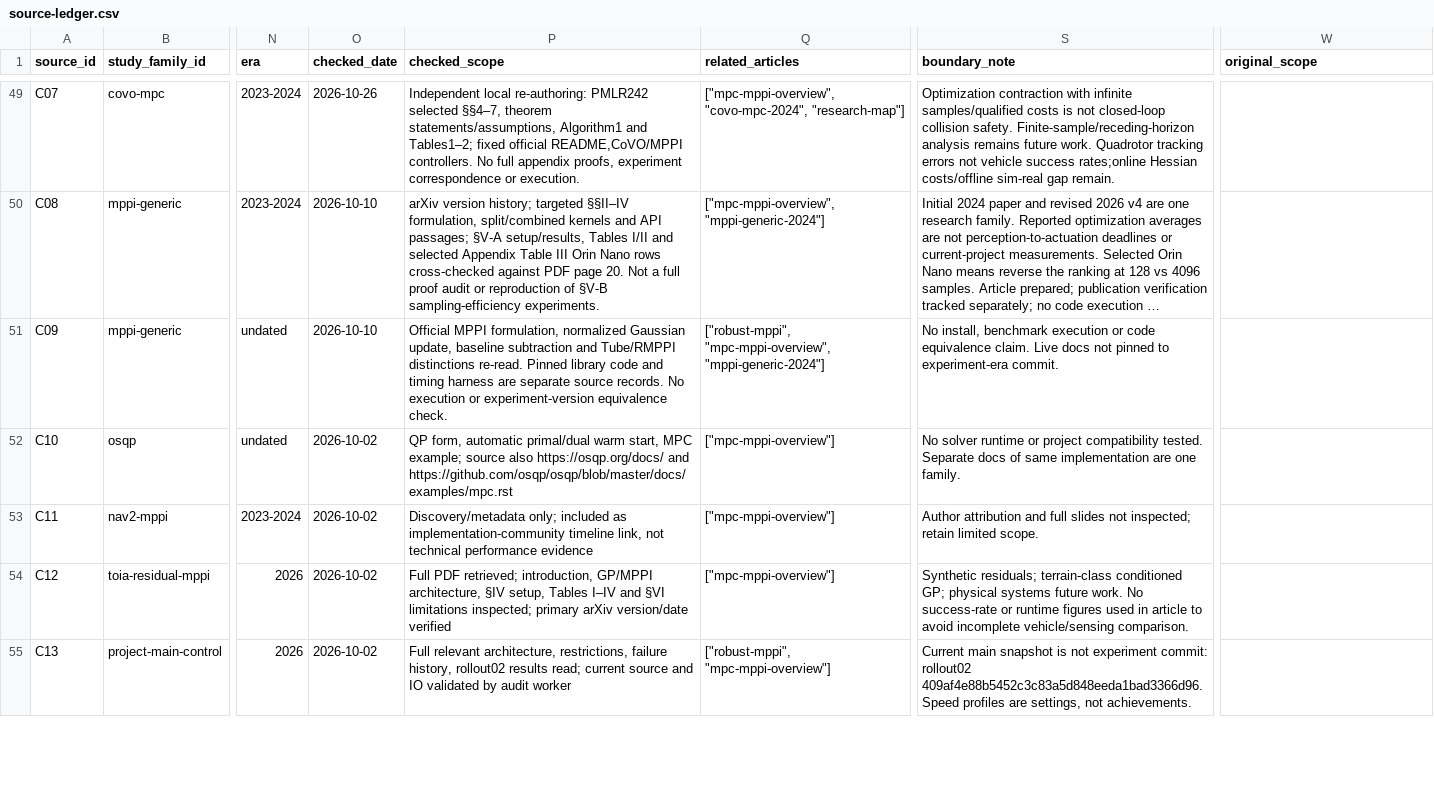
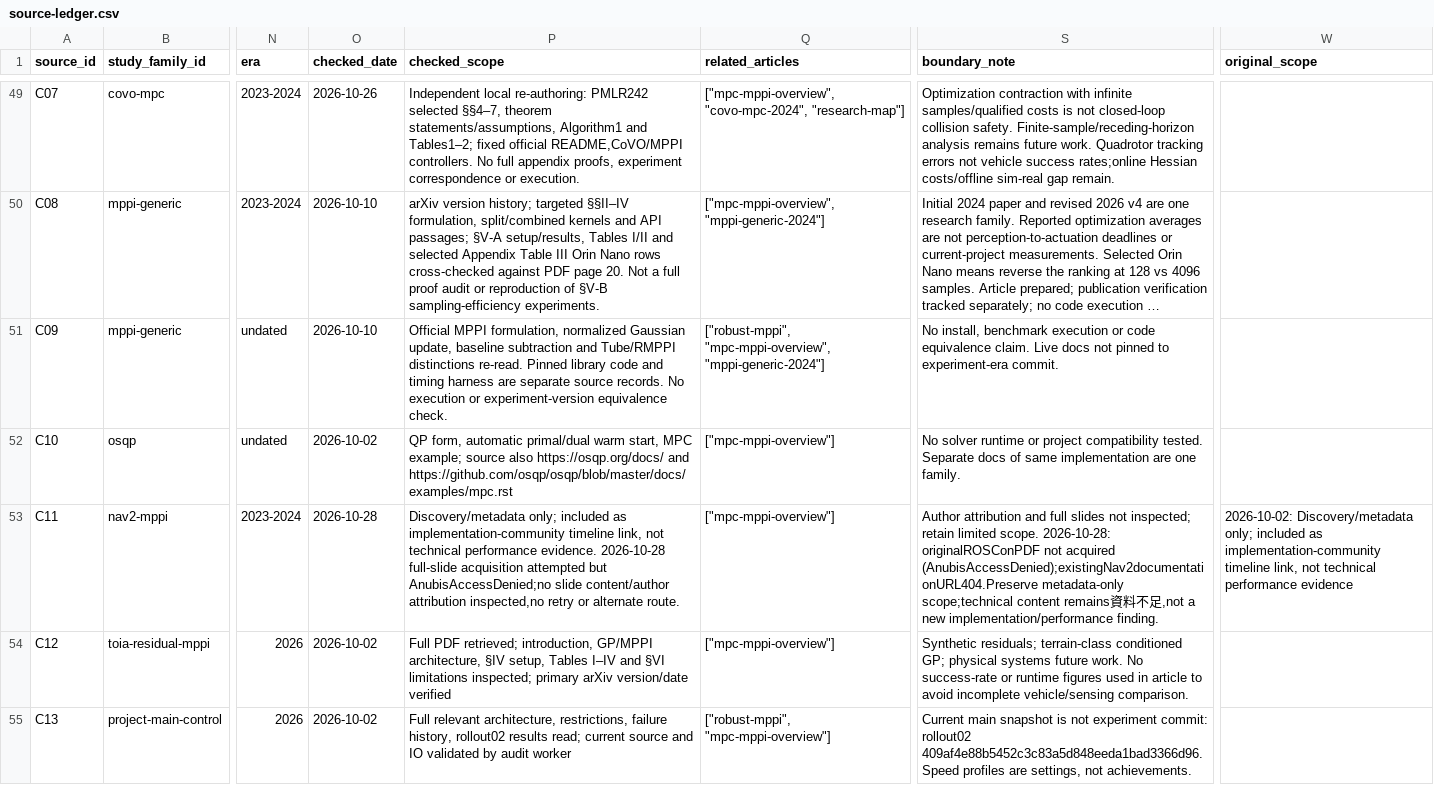
Before and after one commit to fis-teria/aichallenge_lite_transfuser, a CSV file: docs/research/source-ledger.csv, drawn as a sheet; only a part is shown, gaps mark what is left out; long unchanged cells end in …; the diff covers the shown part only; the diff names each change by its address in the sheet, - before the commit and + after, or states it on an @@ line.

```diff
--- a/docs/research/source-ledger.csv
+++ b/docs/research/source-ledger.csv
-O53 (checked_date): 2026-10-02
+O53 (checked_date): 2026-10-28
-P53 (checked_scope): …technical performance evidence
+P53 (checked_scope): …technical performance evidence. 2026-10-28 full-slide acquisition attempted but AnubisAccessDenied;no slide content/author attribution inspected,no retry or alternate route.
-S53 (boundary_note): …limited scope.
+S53 (boundary_note): …limited scope. 2026-10-28: originalROSConPDF not acquired (AnubisAccessDenied);existingNav2documentationURL404.Preserve metadata-only scope;technical content remains資料不足,not a new implementation/performance finding.
-W53 (original_scope): (empty)
+W53 (original_scope): 2026-10-02: Discovery/metadata only; included as implementation-community timeline link, not technical performance evidence
```
Also changed, not shown: 11 edited cells elsewhere in this file, docs/research/article-intents.csv, docs/research/coverage-matrix.csv, 55 other files.
